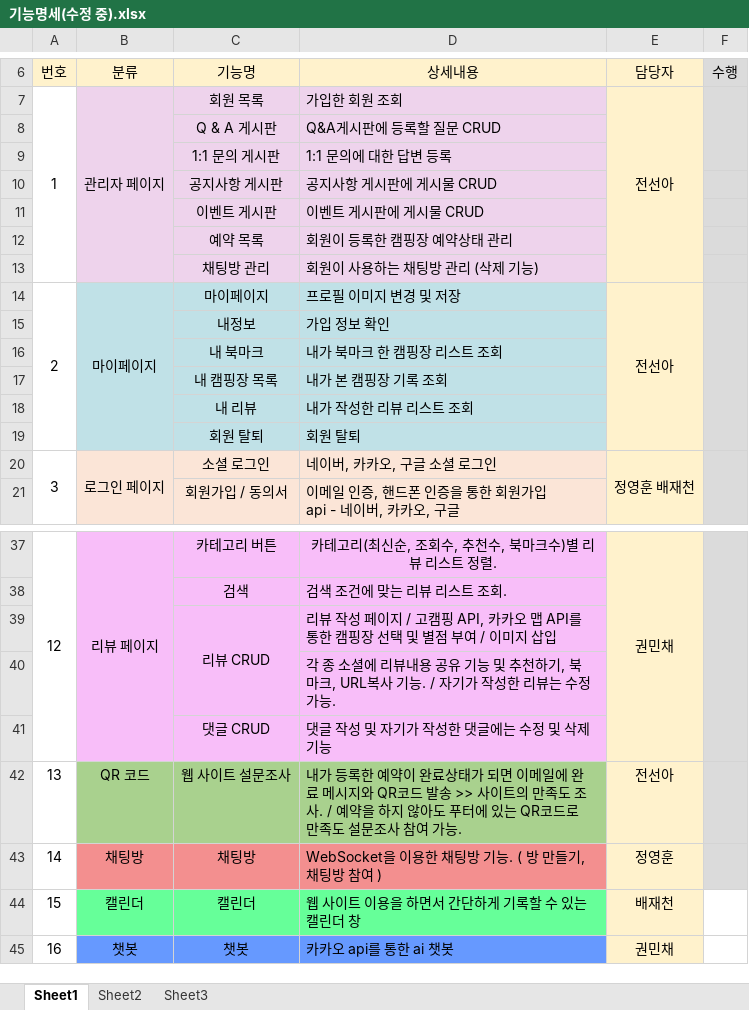
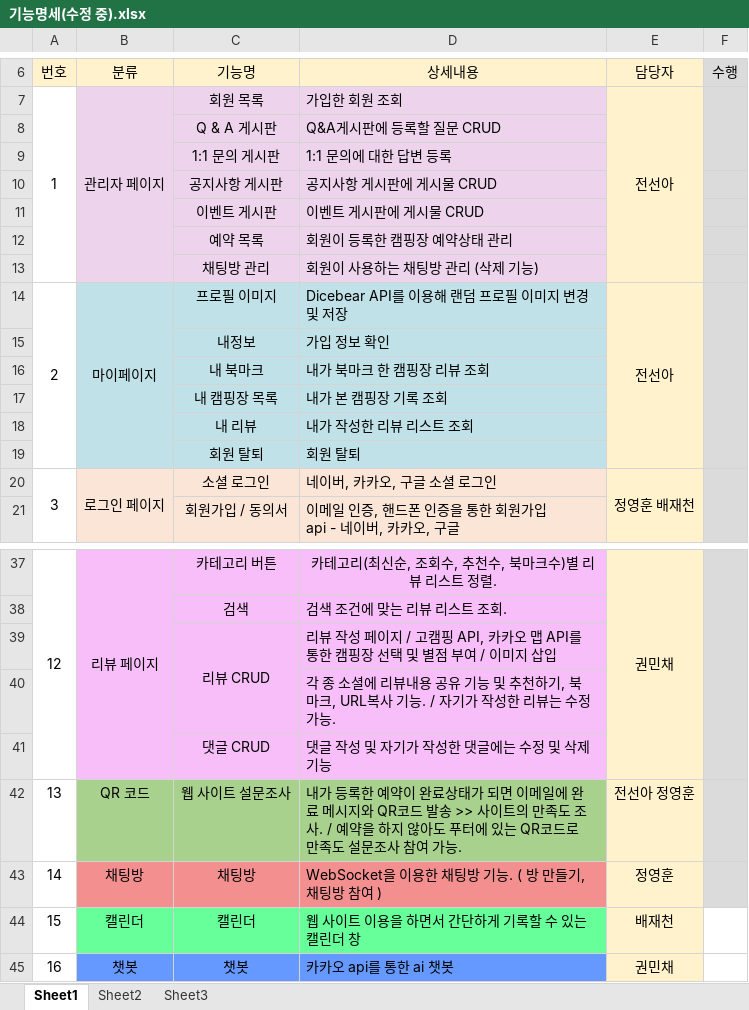
Before and after one commit to KampingMate/KampingMate, an Excel workbook: 기능명세(수정 중).xlsx, sheet Sheet1, drawn as a sheet; only a part is shown, gaps mark what is left out; values as stored, in another font and other column widths than the file's, no borders; the diff names each change by its address in the sheet, - before the commit and + after, or states it on an @@ line.

Commit message:
Add files via upload

```diff
--- a/기능명세(수정 중).xlsx (sheet Sheet1)
+++ b/기능명세(수정 중).xlsx (sheet Sheet1)
-C14 (기능명): 마이페이지
+C14 (기능명): 프로필 이미지
-D14 (상세내용): 프로필 이미지 변경 및 저장
+D14 (상세내용): Dicebear API를 이용해 랜덤 프로필 이미지 변경 및 저장
-D16 (상세내용): 내가 북마크 한 캠핑장 리스트 조회
+D16 (상세내용): 내가 북마크 한 캠핑장 리뷰 조회
-E42 (담당자): 전선아
+E42 (담당자): 전선아 정영훈
```
